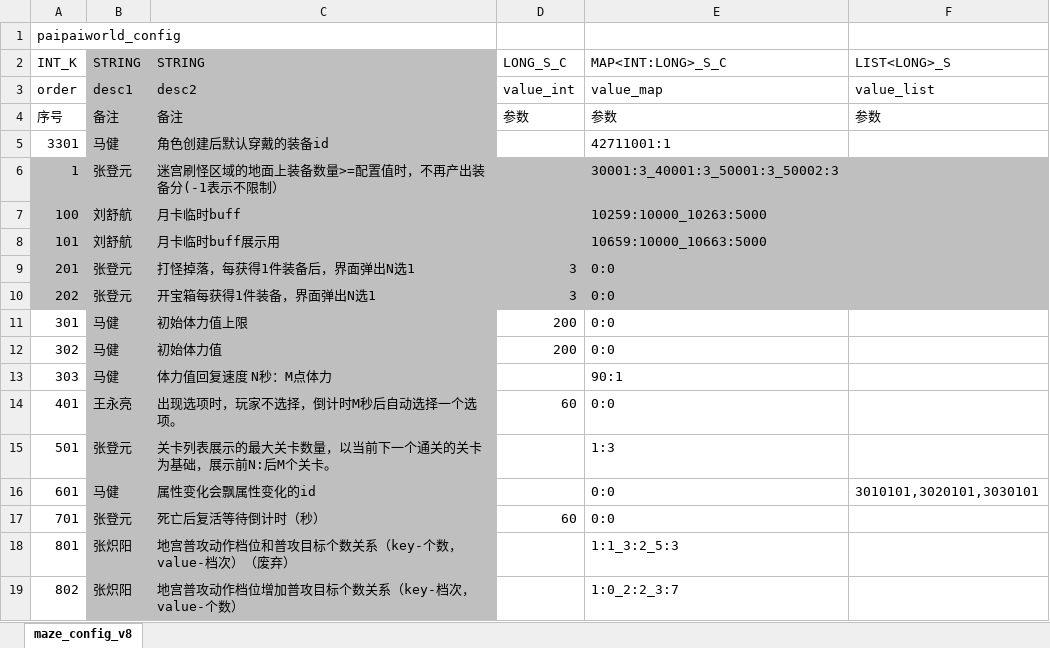
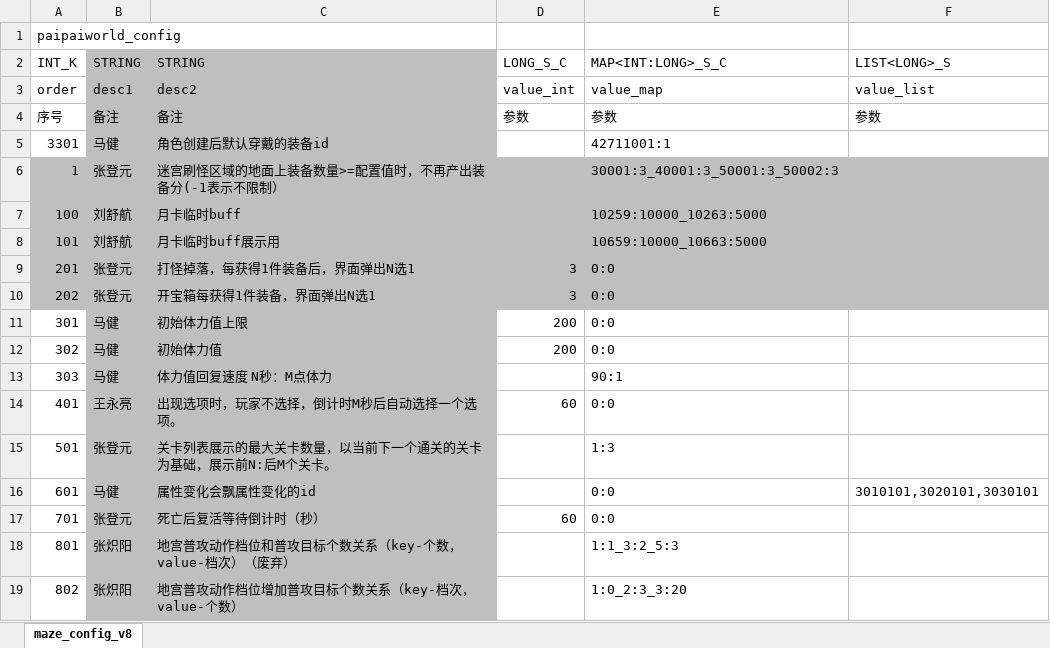
Before and after one commit to chensusu123/myfirsthub, an Excel workbook: servers/maze_main_server/conf.d/data/maze_config_v8【迷宫-通用配置】.xlsx, sheet maze_config_v8, drawn as a sheet; values as stored, in another font and other column widths than the file's, no borders; the diff names each change by its address in the sheet, - before the commit and + after, or states it on an @@ line.

```diff
--- a/servers/maze_main_server/conf.d/data/maze_config_v8【迷宫-通用配置】.xlsx (sheet maze_config_v8)
+++ b/servers/maze_main_server/conf.d/data/maze_config_v8【迷宫-通用配置】.xlsx (sheet maze_config_v8)
-E19 (MAP<INT:LONG>_S_C): 1:0_2:2_3:7
+E19 (MAP<INT:LONG>_S_C): 1:0_2:3_3:20
```
Also changed, not shown: servers/maze_main_server/conf.d/data/git_version_v8【配表版本号】.xlsx, servers/maze_main_server/conf.d/data/maze_brush_foe_v8【迷宫-刷怪相关时间数量类型】.xlsx, 2 other files.
